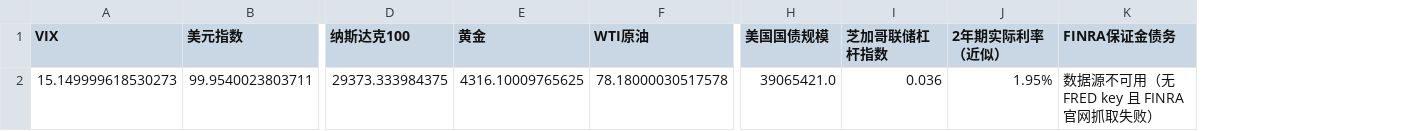
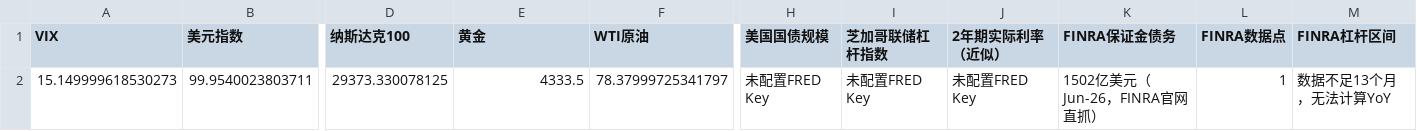
Before and after one commit to winnieeewang/daily_stock_dashboard, a CSV file: data/macro.csv, drawn as a sheet; only a part is shown, gaps mark what is left out; the diff names each change by its address in the sheet, - before the commit and + after, or states it on an @@ line.

```diff
--- a/data/macro.csv
+++ b/data/macro.csv
+column L (FINRA数据点), row 2: 1
+column M (FINRA杠杆区间), row 2: 数据不足13个月，无法计算YoY
-D2 (纳斯达克100): 29373.333984375
+D2 (纳斯达克100): 29373.330078125
-E2 (黄金): 4316.10009765625
+E2 (黄金): 4333.5
-F2 (WTI原油): 78.18000030517578
+F2 (WTI原油): 78.37999725341797
-H2 (美国国债规模): 39065421.0
+H2 (美国国债规模): 未配置FRED Key
-I2 (芝加哥联储杠杆指数): 0.036
+I2 (芝加哥联储杠杆指数): 未配置FRED Key
-J2 (2年期实际利率（近似）): 1.95%
+J2 (2年期实际利率（近似）): 未配置FRED Key
-K2 (FINRA保证金债务): 数据源不可用（无 FRED key 且 FINRA 官网抓取失败）
+K2 (FINRA保证金债务): 1502亿美元（Jun-26，FINRA官网直抓）
```
Also changed, not shown: data/sox.csv, data/stocks.csv, 57 other files.
